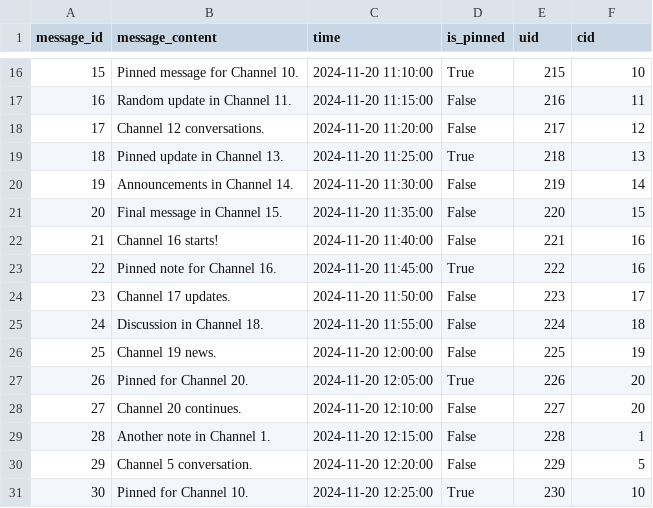
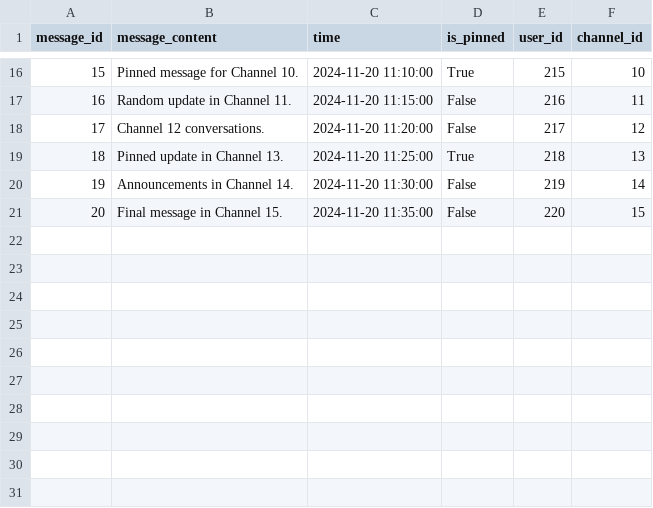
Before and after one commit to AliceeLe/262Project, a CSV file: data/message.csv, drawn as a sheet; only a part is shown, gaps mark what is left out; the diff names each change by its address in the sheet, - before the commit and + after, or states it on an @@ line.

```diff
--- a/data/message.csv
+++ b/data/message.csv
-E1: uid
+E1: user_id
-F1: cid
+F1: channel_id
-row 22: 21 | Channel 16 starts! | 2024-11-20 11:40:00 | False | 221 | 16
-row 23: 22 | Pinned note for Channel 16. | 2024-11-20 11:45:00 | True | 222 | 16
-row 24: 23 | Channel 17 updates. | 2024-11-20 11:50:00 | False | 223 | 17
-row 25: 24 | Discussion in Channel 18. | 2024-11-20 11:55:00 | False | 224 | 18
-row 26: 25 | Channel 19 news. | 2024-11-20 12:00:00 | False | 225 | 19
-row 27: 26 | Pinned for Channel 20. | 2024-11-20 12:05:00 | True | 226 | 20
-row 28: 27 | Channel 20 continues. | 2024-11-20 12:10:00 | False | 227 | 20
-row 29: 28 | Another note in Channel 1. | 2024-11-20 12:15:00 | False | 228 | 1
-row 30: 29 | Channel 5 conversation. | 2024-11-20 12:20:00 | False | 229 | 5
-row 31: 30 | Pinned for Channel 10. | 2024-11-20 12:25:00 | True | 230 | 10
```
Also changed, not shown: 2 other files.
